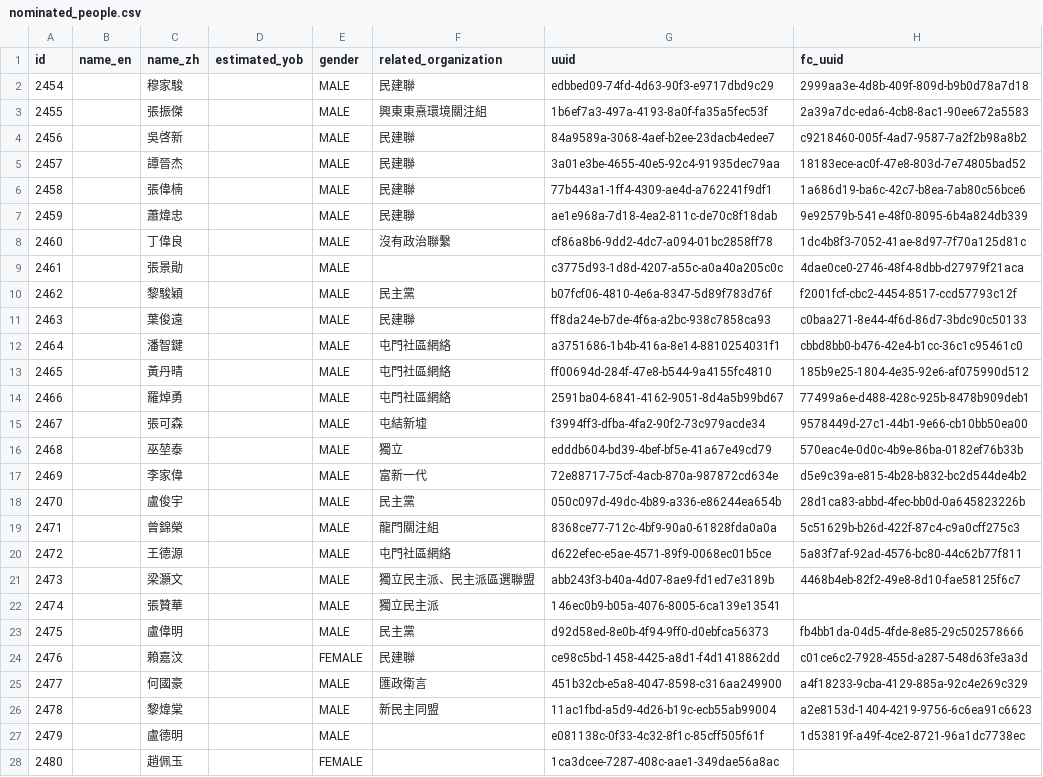
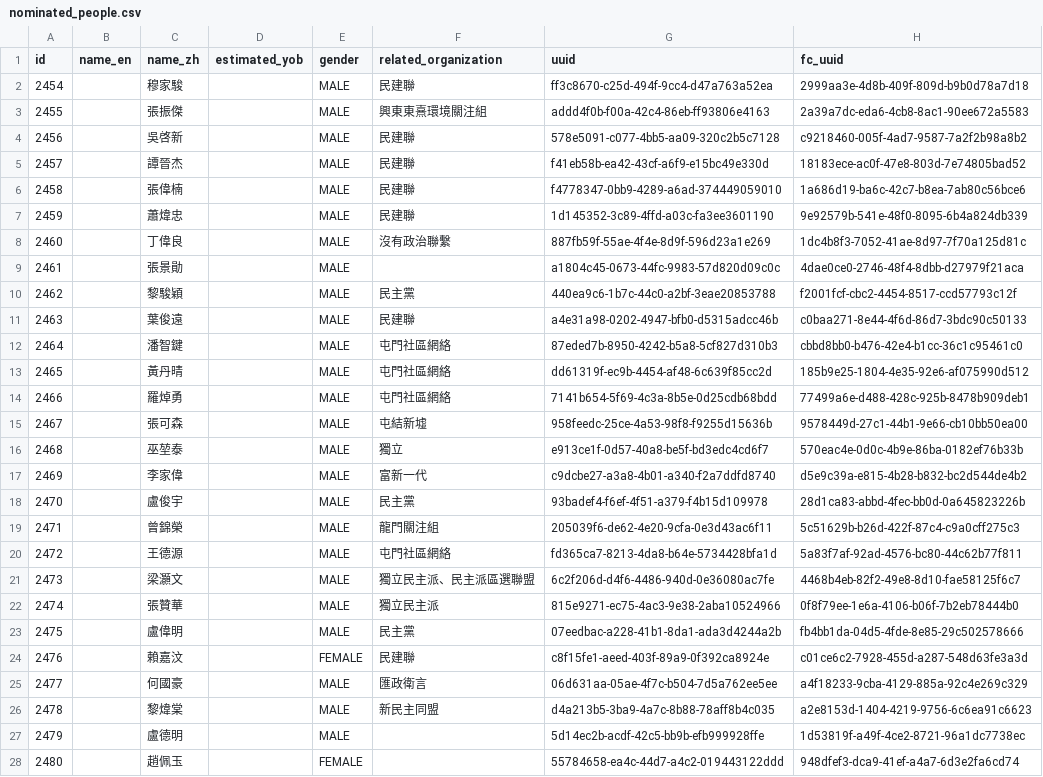
Before and after one commit to nandiheath/dc-data, a CSV file: importer/intermediate/nominated_people.csv, drawn as a sheet; only a part is shown; the diff covers the shown part only.

```diff
--- a/importer/intermediate/nominated_people.csv
+++ b/importer/intermediate/nominated_people.csv
@@ -1,28 +1,28 @@
 "id","name_en","name_zh","estimated_yob","gender","related_organization","uuid","fc_uuid"
-2454,,"穆家駿",,"MALE","民建聯","edbbed09-74fd-4d63-90f3-e9717dbd9c29","2999aa3e-4d8b-409f-809d-b9b0d78a7d18"
-2455,,"張振傑",,"MALE","興東東熹環境關注組","1b6ef7a3-497a-4193-8a0f-fa35a5fec53f","2a39a7dc-eda6-4cb8-8ac1-90ee672a5583"
-2456,,"吳啓新",,"MALE","民建聯","84a9589a-3068-4aef-b2ee-23dacb4edee7","c9218460-005f-4ad7-9587-7a2f2b98a8b2"
-2457,,"譚晉杰",,"MALE","民建聯","3a01e3be-4655-40e5-92c4-91935dec79aa","18183ece-ac0f-47e8-803d-7e74805bad52"
-2458,,"張偉楠",,"MALE","民建聯","77b443a1-1ff4-4309-ae4d-a762241f9df1","1a686d19-ba6c-42c7-b8ea-7ab80c56bce6"
-2459,,"蕭煒忠",,"MALE","民建聯","ae1e968a-7d18-4ea2-811c-de70c8f18dab","9e92579b-541e-48f0-8095-6b4a824db339"
-2460,,"丁偉良",,"MALE","沒有政治聯繫","cf86a8b6-9dd2-4dc7-a094-01bc2858ff78","1dc4b8f3-7052-41ae-8d97-7f70a125d81c"
-2461,,"張景勛",,"MALE"," ","c3775d93-1d8d-4207-a55c-a0a40a205c0c","4dae0ce0-2746-48f4-8dbb-d27979f21aca"
-2462,,"黎駿穎",,"MALE","民主黨","b07fcf06-4810-4e6a-8347-5d89f783d76f","f2001fcf-cbc2-4454-8517-ccd57793c12f"
-2463,,"葉俊遠",,"MALE","民建聯","ff8da24e-b7de-4f6a-a2bc-938c7858ca93","c0baa271-8e44-4f6d-86d7-3bdc90c50133"
-2464,,"潘智鍵",,"MALE","屯門社區網絡","a3751686-1b4b-416a-8e14-8810254031f1","cbbd8bb0-b476-42e4-b1cc-36c1c95461c0"
-2465,,"黃丹晴",,"MALE","屯門社區網絡","ff00694d-284f-47e8-b544-9a4155fc4810","185b9e25-1804-4e35-92e6-af075990d512"
-2466,,"羅焯勇",,"MALE","屯門社區網絡","2591ba04-6841-4162-9051-8d4a5b99bd67","77499a6e-d488-428c-925b-8478b909deb1"
-2467,,"張可森",,"MALE","屯結新墟","f3994ff3-dfba-4fa2-90f2-73c979acde34","9578449d-27c1-44b1-9e66-cb10bb50ea00"
-2468,,"巫堃泰",,"MALE","獨立","edddb604-bd39-4bef-bf5e-41a67e49cd79","570eac4e-0d0c-4b9e-86ba-0182ef76b33b"
-2469,,"李家偉",,"MALE","富新一代","72e88717-75cf-4acb-870a-987872cd634e","d5e9c39a-e815-4b28-b832-bc2d544de4b2"
-2470,,"盧俊宇",,"MALE","民主黨","050c097d-49dc-4b89-a336-e86244ea654b","28d1ca83-abbd-4fec-bb0d-0a645823226b"
-2471,,"曾錦榮",,"MALE","龍門關注組","8368ce77-712c-4bf9-90a0-61828fda0a0a","5c51629b-b26d-422f-87c4-c9a0cff275c3"
-2472,,"王德源",,"MALE","屯門社區網絡","d622efec-e5ae-4571-89f9-0068ec01b5ce","5a83f7af-92ad-4576-bc80-44c62b77f811"
-2473,,"梁灝文",,"MALE","獨立民主派、民主派區選聯盟","abb243f3-b40a-4d07-8ae9-fd1ed7e3189b","4468b4eb-82f2-49e8-8d10-fae58125f6c7"
-2474,,"張贊華",,"MALE","獨立民主派","146ec0b9-b05a-4076-8005-6ca139e13541",
-2475,,"盧偉明",,"MALE","民主黨","d92d58ed-8e0b-4f94-9ff0-d0ebfca56373","fb4bb1da-04d5-4fde-8e85-29c502578666"
-2476,,"賴嘉汶",,"FEMALE","民建聯","ce98c5bd-1458-4425-a8d1-f4d1418862dd","c01ce6c2-7928-455d-a287-548d63fe3a3d"
-2477,,"何國豪",,"MALE","匯政衛言","451b32cb-e5a8-4047-8598-c316aa249900","a4f18233-9cba-4129-885a-92c4e269c329"
-2478,,"黎煒棠",,"MALE","新民主同盟","11ac1fbd-a5d9-4d26-b19c-ecb55ab99004","a2e8153d-1404-4219-9756-6c6ea91c6623"
-2479,,"盧德明",,"MALE"," ","e081138c-0f33-4c32-8f1c-85cff505f61f","1d53819f-a49f-4ce2-8721-96a1dc7738ec"
-2480,,"趙佩玉",,"FEMALE"," ","1ca3dcee-7287-408c-aae1-349dae56a8ac",
+2454,,"穆家駿",,"MALE","民建聯","ff3c8670-c25d-494f-9cc4-d47a763a52ea","2999aa3e-4d8b-409f-809d-b9b0d78a7d18"
+2455,,"張振傑",,"MALE","興東東熹環境關注組","addd4f0b-f00a-42c4-86eb-ff93806e4163","2a39a7dc-eda6-4cb8-8ac1-90ee672a5583"
+2456,,"吳啓新",,"MALE","民建聯","578e5091-c077-4bb5-aa09-320c2b5c7128","c9218460-005f-4ad7-9587-7a2f2b98a8b2"
+2457,,"譚晉杰",,"MALE","民建聯","f41eb58b-ea42-43cf-a6f9-e15bc49e330d","18183ece-ac0f-47e8-803d-7e74805bad52"
+2458,,"張偉楠",,"MALE","民建聯","f4778347-0bb9-4289-a6ad-374449059010","1a686d19-ba6c-42c7-b8ea-7ab80c56bce6"
+2459,,"蕭煒忠",,"MALE","民建聯","1d145352-3c89-4ffd-a03c-fa3ee3601190","9e92579b-541e-48f0-8095-6b4a824db339"
+2460,,"丁偉良",,"MALE","沒有政治聯繫","887fb59f-55ae-4f4e-8d9f-596d23a1e269","1dc4b8f3-7052-41ae-8d97-7f70a125d81c"
+2461,,"張景勛",,"MALE"," ","a1804c45-0673-44fc-9983-57d820d09c0c","4dae0ce0-2746-48f4-8dbb-d27979f21aca"
+2462,,"黎駿穎",,"MALE","民主黨","440ea9c6-1b7c-44c0-a2bf-3eae20853788","f2001fcf-cbc2-4454-8517-ccd57793c12f"
+2463,,"葉俊遠",,"MALE","民建聯","a4e31a98-0202-4947-bfb0-d5315adcc46b","c0baa271-8e44-4f6d-86d7-3bdc90c50133"
+2464,,"潘智鍵",,"MALE","屯門社區網絡","87eded7b-8950-4242-b5a8-5cf827d310b3","cbbd8bb0-b476-42e4-b1cc-36c1c95461c0"
+2465,,"黃丹晴",,"MALE","屯門社區網絡","dd61319f-ec9b-4454-af48-6c639f85cc2d","185b9e25-1804-4e35-92e6-af075990d512"
+2466,,"羅焯勇",,"MALE","屯門社區網絡","7141b654-5f69-4c3a-8b5e-0d25cdb68bdd","77499a6e-d488-428c-925b-8478b909deb1"
+2467,,"張可森",,"MALE","屯結新墟","958feedc-25ce-4a53-98f8-f9255d15636b","9578449d-27c1-44b1-9e66-cb10bb50ea00"
+2468,,"巫堃泰",,"MALE","獨立","e913ce1f-0d57-40a8-be5f-bd3edc4cd6f7","570eac4e-0d0c-4b9e-86ba-0182ef76b33b"
+2469,,"李家偉",,"MALE","富新一代","c9dcbe27-a3a8-4b01-a340-f2a7ddfd8740","d5e9c39a-e815-4b28-b832-bc2d544de4b2"
+2470,,"盧俊宇",,"MALE","民主黨","93badef4-f6ef-4f51-a379-f4b15d109978","28d1ca83-abbd-4fec-bb0d-0a645823226b"
+2471,,"曾錦榮",,"MALE","龍門關注組","205039f6-de62-4e20-9cfa-0e3d43ac6f11","5c51629b-b26d-422f-87c4-c9a0cff275c3"
+2472,,"王德源",,"MALE","屯門社區網絡","fd365ca7-8213-4da8-b64e-5734428bfa1d","5a83f7af-92ad-4576-bc80-44c62b77f811"
+2473,,"梁灝文",,"MALE","獨立民主派、民主派區選聯盟","6c2f206d-d4f6-4486-940d-0e36080ac7fe","4468b4eb-82f2-49e8-8d10-fae58125f6c7"
+2474,,"張贊華",,"MALE","獨立民主派","815e9271-ec75-4ac3-9e38-2aba10524966","0f8f79ee-1e6a-4106-b06f-7b2eb78444b0"
+2475,,"盧偉明",,"MALE","民主黨","07eedbac-a228-41b1-8da1-ada3d4244a2b","fb4bb1da-04d5-4fde-8e85-29c502578666"
+2476,,"賴嘉汶",,"FEMALE","民建聯","c8f15fe1-aeed-403f-89a9-0f392ca8924e","c01ce6c2-7928-455d-a287-548d63fe3a3d"
+2477,,"何國豪",,"MALE","匯政衛言","06d631aa-05ae-4f7c-b504-7d5a762ee5ee","a4f18233-9cba-4129-885a-92c4e269c329"
+2478,,"黎煒棠",,"MALE","新民主同盟","d4a213b5-3ba9-4a7c-8b88-78aff8b4c035","a2e8153d-1404-4219-9756-6c6ea91c6623"
+2479,,"盧德明",,"MALE"," ","5d14ec2b-acdf-42c5-bb9b-efb999928ffe","1d53819f-a49f-4ce2-8721-96a1dc7738ec"
+2480,,"趙佩玉",,"FEMALE"," ","55784658-ea4c-44d7-a4c2-019443122ddd","948dfef3-dca9-41ef-a4a7-6d3e2fa6cd74"
```
Also changed, not shown: 14 edited cells elsewhere in this file, 4 other files.
